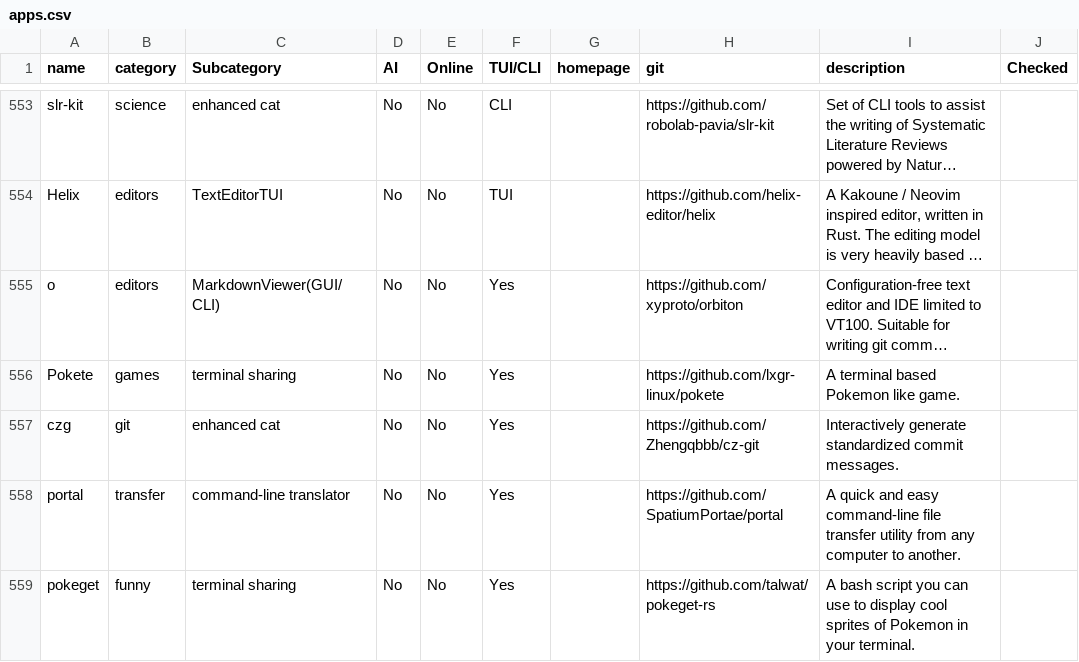
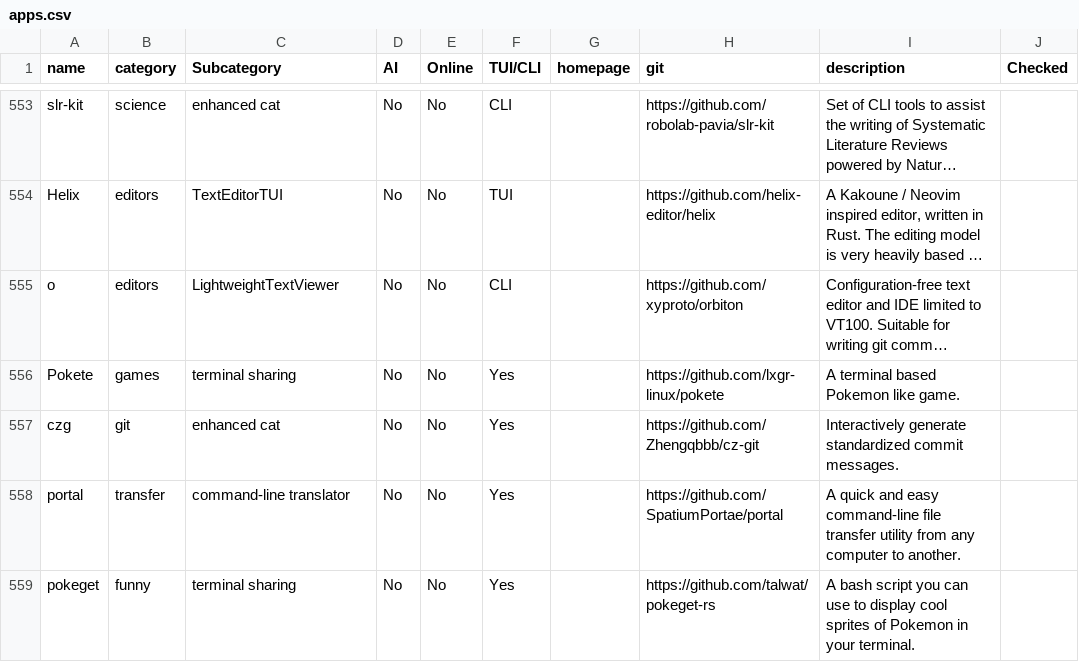
Before and after one commit to yaaseminyavuz/awesome-cli-apps-in-a-csv, a CSV file: apps.csv, drawn as a sheet; only a part is shown, gaps mark what is left out; long unchanged cells end in …; the diff names each change by its address in the sheet, - before the commit and + after, or states it on an @@ line.

Commit message:
Auto-update: updated AI, Online, TUI/CLI, Subcategory for 'o'

```diff
--- a/apps.csv
+++ b/apps.csv
-C555 (Subcategory): MarkdownViewer(GUI/CLI)
+C555 (Subcategory): LightweightTextViewer
-F555 (TUI/CLI): Yes
+F555 (TUI/CLI): CLI
```
